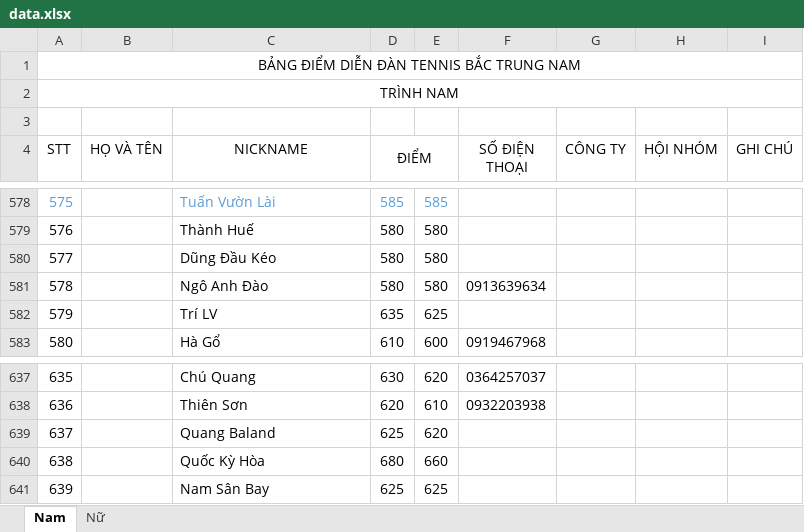
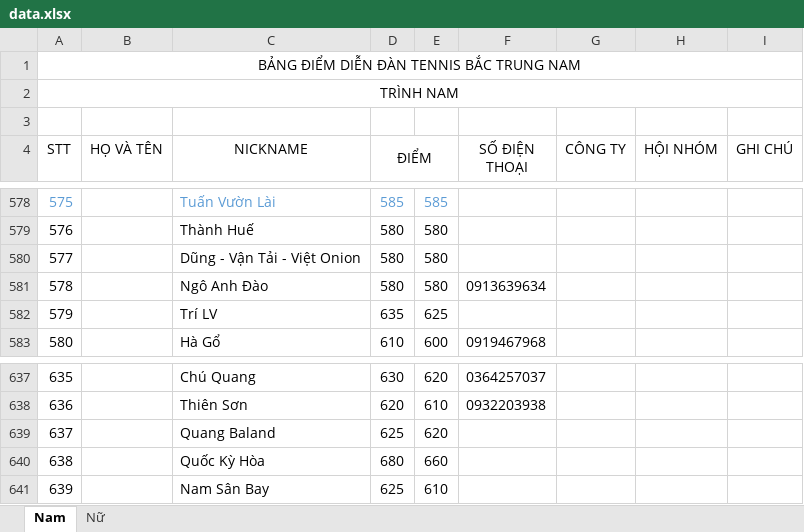
Before and after one commit to dflyapp/tennis-btn, an Excel workbook: pages/api/score/data.xlsx, sheet Nam, drawn as a sheet; only a part is shown, gaps mark what is left out; values as stored, in another font and other column widths than the file's, no borders; the diff names each change by its address in the sheet, - before the commit and + after, or states it on an @@ line.

```diff
--- a/pages/api/score/data.xlsx (sheet Nam)
+++ b/pages/api/score/data.xlsx (sheet Nam)
-C580 (NICKNAME): Dũng Đầu Kéo
+C580 (NICKNAME): Dũng - Vận Tải - Việt Onion
-E641: 625
+E641: 610
```
Also changed, not shown: sheet Nữ, 22 other files.
